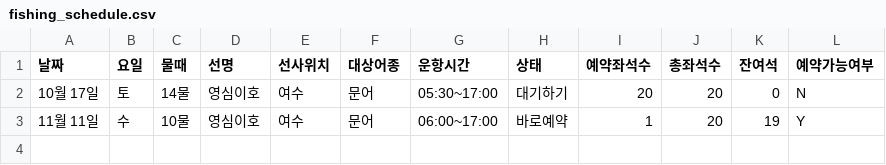
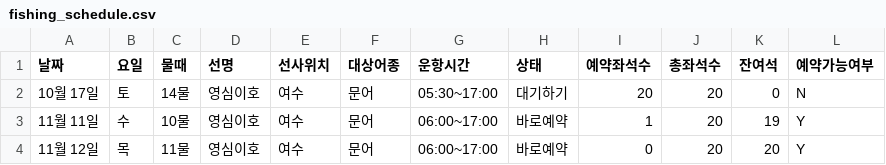
Before and after one commit to ameton/FI, a CSV file: fishing_schedule.csv, drawn as a sheet.

Commit message:
Auto-update: 2026-10-18 00:01:49

```diff
--- a/fishing_schedule.csv
+++ b/fishing_schedule.csv
@@ -3 +3,2 @@
 11월 11일,수,10물,영심이호,여수,문어,06:00~17:00,바로예약,1,20,19,Y
+11월 12일,목,11물,영심이호,여수,문어,06:00~17:00,바로예약,0,20,20,Y
```
